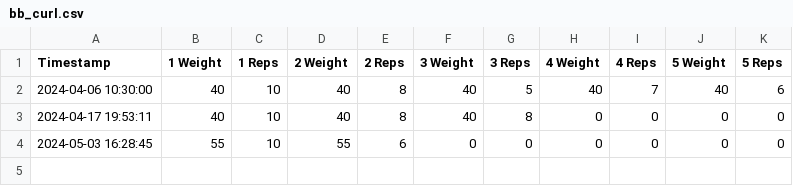
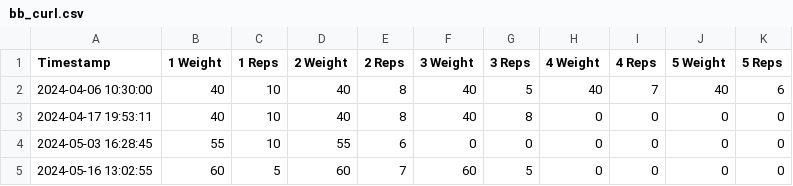
Before and after one commit to RobinBot89/AIWorkoutBuddy, a CSV file: Exercise Data/bb_curl.csv, drawn as a sheet; the diff names each change by its address in the sheet, - before the commit and + after, or states it on an @@ line.

```diff
--- a/Exercise Data/bb_curl.csv
+++ b/Exercise Data/bb_curl.csv
+row 5: 2024-05-16 13:02:55 | 60 | 5 | 60 | 7 | 60 | 5 | 0 | 0 | 0 | 0
```
Also changed, not shown: Exercise Data/WorkoutLog.csv, Exercise Data/bb_high_pull.csv, 4 other files.
